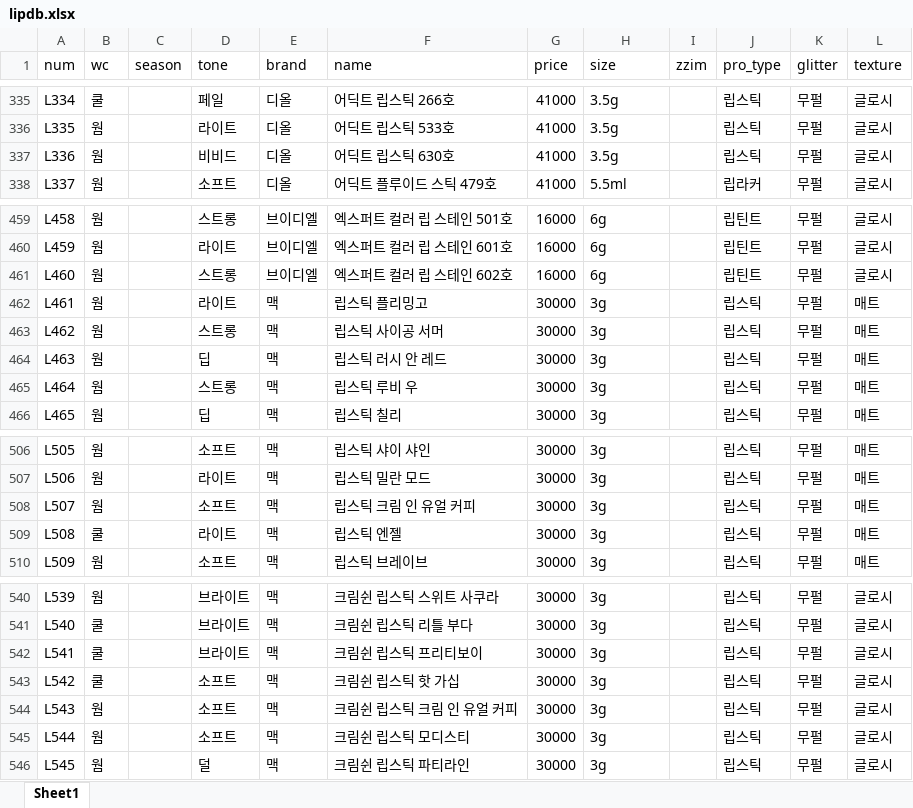
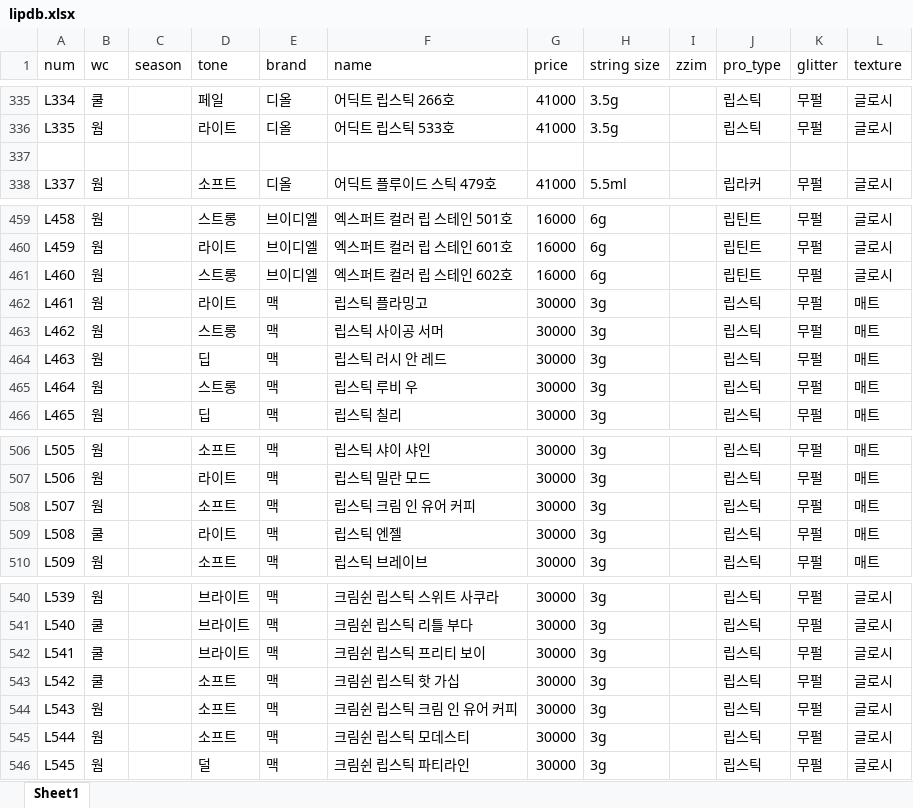
Before and after one commit to sinabross/palette, an Excel workbook: xlsx/lipdb.xlsx, sheet Sheet1, drawn as a sheet; only a part is shown, gaps mark what is left out; values as stored, in another font and other column widths than the file's, no borders; the diff names each change by its address in the sheet, - before the commit and + after, or states it on an @@ line.

Commit message:
lipdb 업데이트 버전 등록

```diff
--- a/xlsx/lipdb.xlsx (sheet Sheet1)
+++ b/xlsx/lipdb.xlsx (sheet Sheet1)
-H1: size
+H1: string size
-row 337: L336 | 웜 |  | 비비드 | 디올 | 어딕트 립스틱 630호 | 41000 | 3.5g |  | 립스틱 | 무펄 | 글로시
+row 337: (empty)
-F462 (name): 립스틱 플리밍고
+F462 (name): 립스틱 플라밍고
-F508 (name): 립스틱 크림 인 유얼 커피
+F508 (name): 립스틱 크림 인 유어 커피
-F542 (name): 크림쉰 립스틱 프리티보이
+F542 (name): 크림쉰 립스틱 프리티 보이
-F544 (name): 크림쉰 립스틱 크림 인 유얼 커피
+F544 (name): 크림쉰 립스틱 크림 인 유어 커피
-F545 (name): 크림쉰 립스틱 모디스티
+F545 (name): 크림쉰 립스틱 모데스티
```
